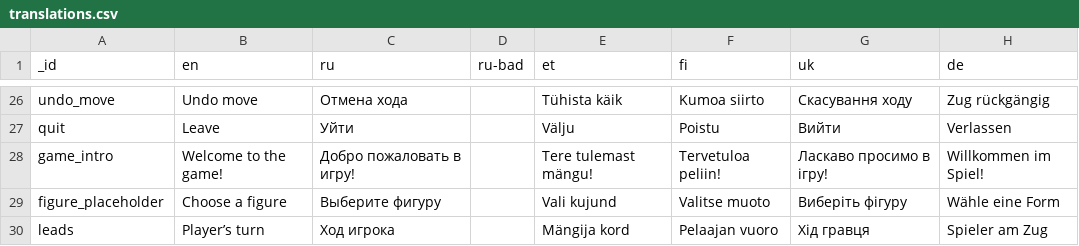
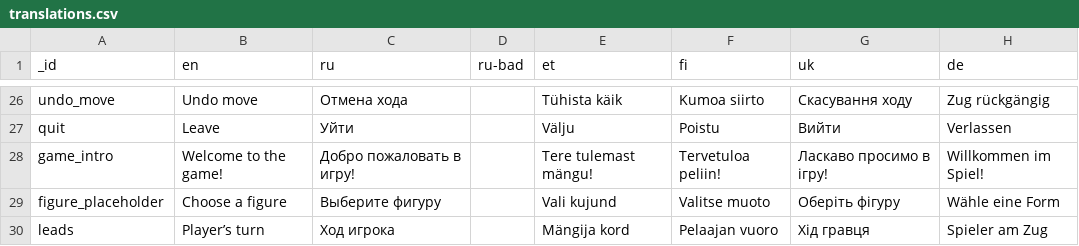
Before and after one commit to karbseseen/Touche, a CSV file: translations.csv, drawn as a sheet; only a part is shown, gaps mark what is left out.

Commit message:
Update translations.csv

```diff
--- a/translations.csv
+++ b/translations.csv
@@ -28,3 +28,3 @@ quit,Leave,Уйти,,Välju,Poistu,Вийти,Verlassen
 game_intro,Welcome to the game!,Добро пожаловать в игру!,,Tere tulemast mängu!,Tervetuloa peliin!,Ласкаво просимо в ігру!,Willkommen im Spiel!
-figure_placeholder,Choose a figure,Выберите фигуру,,Vali kujund,Valitse muoto,Виберіть фігуру,Wähle eine Form
+figure_placeholder,Choose a figure,Выберите фигуру,,Vali kujund,Valitse muoto,Оберіть фігуру,Wähle eine Form
 leads,Player’s turn,Ход игрока,,Mängija kord,Pelaajan vuoro,Хід гравця,Spieler am Zug
```
